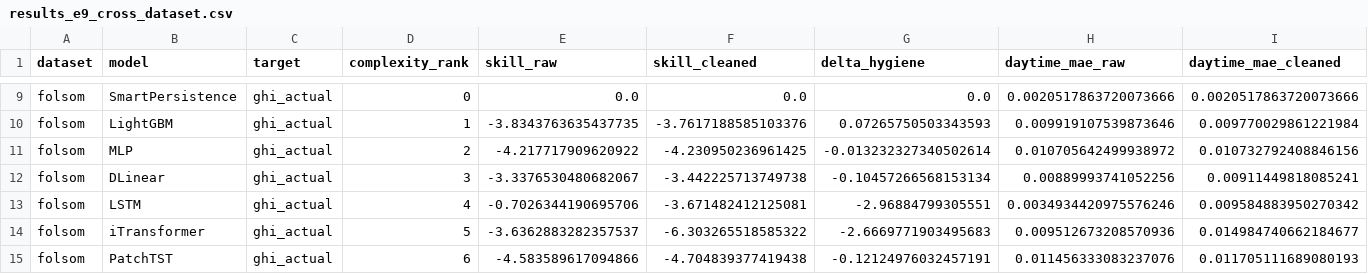
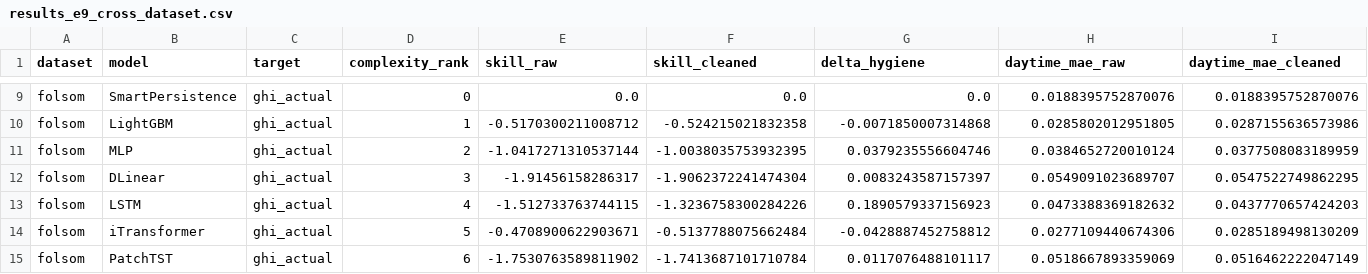
Before and after one commit to Maoxuehui/solar-unibench, a CSV file: figures_full/results/results_e9_cross_dataset.csv, drawn as a sheet; only a part is shown, gaps mark what is left out; the diff covers the shown part only; the diff names each change by its address in the sheet, - before the commit and + after, or states it on an @@ line.

```diff
--- a/figures_full/results/results_e9_cross_dataset.csv
+++ b/figures_full/results/results_e9_cross_dataset.csv
-H9 (daytime_mae_raw): 0.0020517863720073666
+H9 (daytime_mae_raw): 0.0188395752870076
-I9 (daytime_mae_cleaned): 0.0020517863720073666
+I9 (daytime_mae_cleaned): 0.0188395752870076
-E10 (skill_raw): -3.8343763635437735
+E10 (skill_raw): -0.5170300211008712
-F10 (skill_cleaned): -3.7617188585103376
+F10 (skill_cleaned): -0.524215021832358
-G10 (delta_hygiene): 0.07265750503343593
+G10 (delta_hygiene): -0.0071850007314868
-H10 (daytime_mae_raw): 0.009919107539873646
+H10 (daytime_mae_raw): 0.0285802012951805
-I10 (daytime_mae_cleaned): 0.009770029861221984
+I10 (daytime_mae_cleaned): 0.0287155636573986
-E11 (skill_raw): -4.217717909620922
+E11 (skill_raw): -1.0417271310537144
-F11 (skill_cleaned): -4.230950236961425
+F11 (skill_cleaned): -1.0038035753932395
-G11 (delta_hygiene): -0.013232327340502614
+G11 (delta_hygiene): 0.0379235556604746
-H11 (daytime_mae_raw): 0.010705642499938972
+H11 (daytime_mae_raw): 0.0384652720010124
-I11 (daytime_mae_cleaned): 0.010732792408846156
+I11 (daytime_mae_cleaned): 0.0377508083189959
-E12 (skill_raw): -3.3376530480682067
+E12 (skill_raw): -1.91456158286317
-F12 (skill_cleaned): -3.442225713749738
+F12 (skill_cleaned): -1.9062372241474304
-G12 (delta_hygiene): -0.10457266568153134
+G12 (delta_hygiene): 0.0083243587157397
-H12 (daytime_mae_raw): 0.00889993741052256
+H12 (daytime_mae_raw): 0.0549091023689707
-I12 (daytime_mae_cleaned): 0.00911449818085241
+I12 (daytime_mae_cleaned): 0.0547522749862295
-E13 (skill_raw): -0.7026344190695706
+E13 (skill_raw): -1.512733763744115
-F13 (skill_cleaned): -3.671482412125081
+F13 (skill_cleaned): -1.3236758300284226
-G13 (delta_hygiene): -2.96884799305551
+G13 (delta_hygiene): 0.1890579337156923
-H13 (daytime_mae_raw): 0.0034934420975576246
+H13 (daytime_mae_raw): 0.0473388369182632
-I13 (daytime_mae_cleaned): 0.009584883950270342
+I13 (daytime_mae_cleaned): 0.0437770657424203
-E14 (skill_raw): -3.6362883282357537
+E14 (skill_raw): -0.4708900622903671
-F14 (skill_cleaned): -6.303265518585322
+F14 (skill_cleaned): -0.5137788075662484
-G14 (delta_hygiene): -2.6669771903495683
+G14 (delta_hygiene): -0.0428887452758812
-H14 (daytime_mae_raw): 0.009512673208570936
+H14 (daytime_mae_raw): 0.0277109440674306
-I14 (daytime_mae_cleaned): 0.014984740662184677
+I14 (daytime_mae_cleaned): 0.0285189498130209
-E15 (skill_raw): -4.583589617094866
+E15 (skill_raw): -1.7530763589811902
-F15 (skill_cleaned): -4.704839377419438
+F15 (skill_cleaned): -1.7413687101710784
-G15 (delta_hygiene): -0.12124976032457191
+G15 (delta_hygiene): 0.0117076488101117
-H15 (daytime_mae_raw): 0.011456333083237076
+H15 (daytime_mae_raw): 0.0518667893359069
-I15 (daytime_mae_cleaned): 0.011705111689080193
+I15 (daytime_mae_cleaned): 0.0516462222047149
```
Also changed, not shown: 96 edited cells elsewhere in this file, 2 other files.
